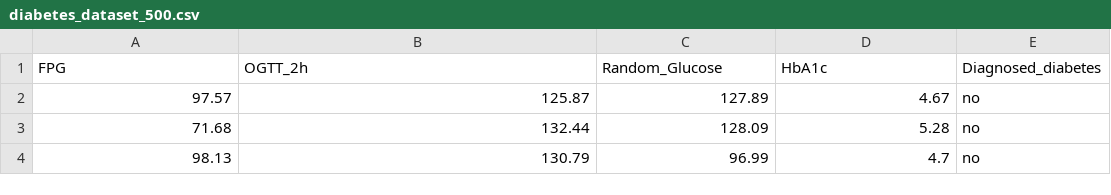
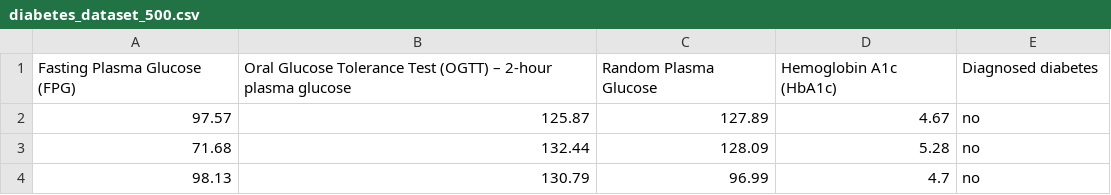
Before and after one commit to rpolishchuk3/Diabetes-Prediction-Model, a CSV file: diabetes_dataset_500.csv, drawn as a sheet; only a part is shown; removed rows and columns are numbered as before the commit, all else as after; the diff names each change by its address in the sheet, - before the commit and + after, or states it on an @@ line.

Commit message:
Update diabetes_dataset_500.csv

```diff
--- a/diabetes_dataset_500.csv
+++ b/diabetes_dataset_500.csv
-row 1: FPG | OGTT_2h | Random_Glucose | HbA1c | Diagnosed_diabetes
+row 1: Fasting Plasma Glucose (FPG) | Oral Glucose Tolerance Test (OGTT) – 2-hour plasma glucose | Random Plasma Glucose | Hemoglobin A1c (HbA1c) | Diagnosed diabetes
```
